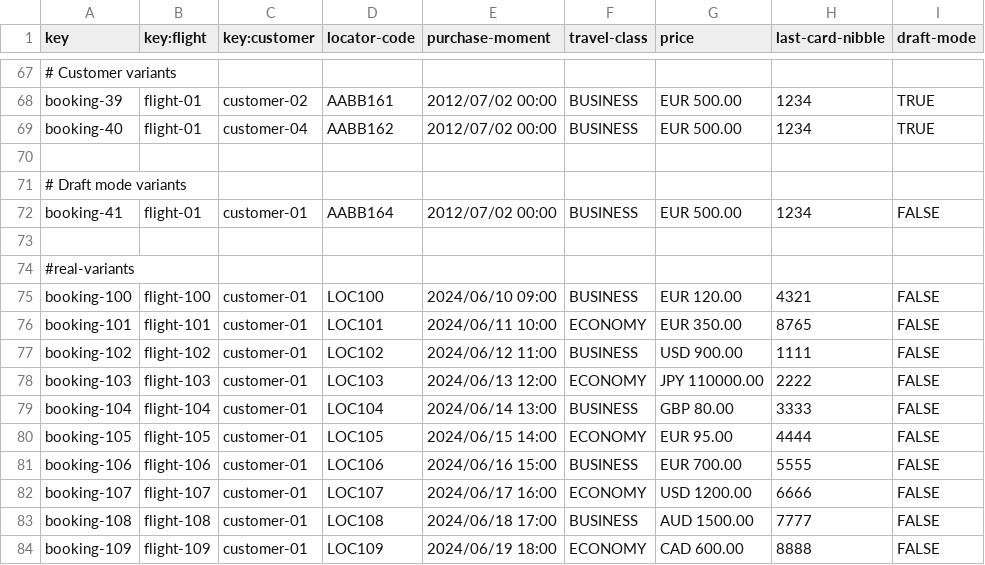
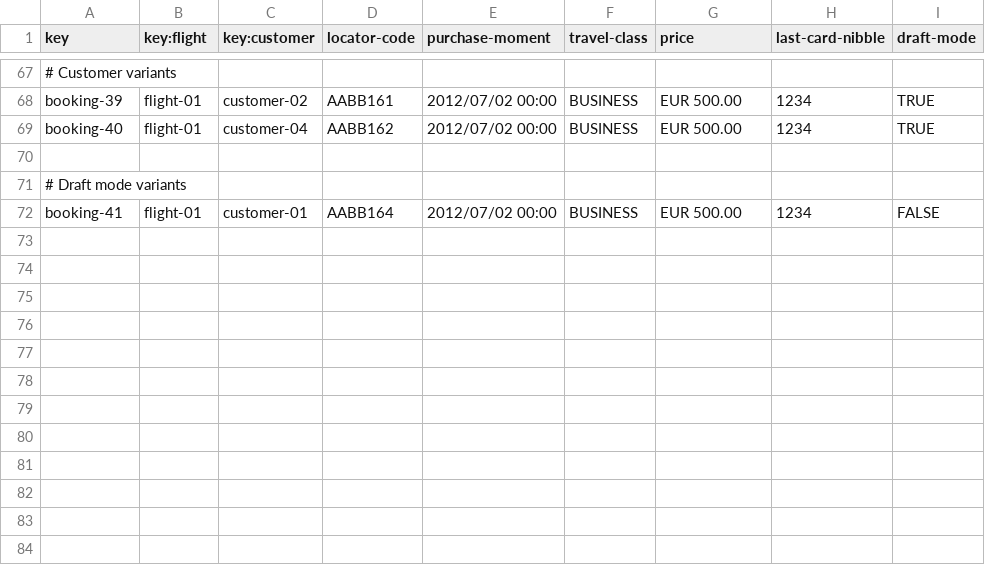
Before and after one commit to javiarellanoo/Acme-ANS, a CSV file: src/main/resources/WEB-INF/data/sample/booking.csv, drawn as a sheet; only a part is shown, gaps mark what is left out.

```diff
--- a/src/main/resources/WEB-INF/data/sample/booking.csv
+++ b/src/main/resources/WEB-INF/data/sample/booking.csv
@@ -72,13 +72 @@ booking-40,flight-01,customer-04,AABB162,2012/07/02 00:00,BUSINESS,EUR 500.00,12
 booking-41,flight-01,customer-01,AABB164,2012/07/02 00:00,BUSINESS,EUR 500.00,1234,FALSE
-
-#real-variants
-booking-100,flight-100,customer-01,LOC100,2024/06/10 09:00,BUSINESS,EUR 120.00,4321,FALSE
-booking-101,flight-101,customer-01,LOC101,2024/06/11 10:00,ECONOMY,EUR 350.00,8765,FALSE
-booking-102,flight-102,customer-01,LOC102,2024/06/12 11:00,BUSINESS,USD 900.00,1111,FALSE
-booking-103,flight-103,customer-01,LOC103,2024/06/13 12:00,ECONOMY,JPY 110000.00,2222,FALSE
-booking-104,flight-104,customer-01,LOC104,2024/06/14 13:00,BUSINESS,GBP 80.00,3333,FALSE
-booking-105,flight-105,customer-01,LOC105,2024/06/15 14:00,ECONOMY,EUR 95.00,4444,FALSE
-booking-106,flight-106,customer-01,LOC106,2024/06/16 15:00,BUSINESS,EUR 700.00,5555,FALSE
-booking-107,flight-107,customer-01,LOC107,2024/06/17 16:00,ECONOMY,USD 1200.00,6666,FALSE
-booking-108,flight-108,customer-01,LOC108,2024/06/18 17:00,BUSINESS,AUD 1500.00,7777,FALSE
-booking-109,flight-109,customer-01,LOC109,2024/06/19 18:00,ECONOMY,CAD 600.00,8888,FALSE
```
Also changed, not shown: src/main/resources/WEB-INF/data/sample/airport.csv, src/main/resources/WEB-INF/data/sample/flight.csv, 6 other files.
